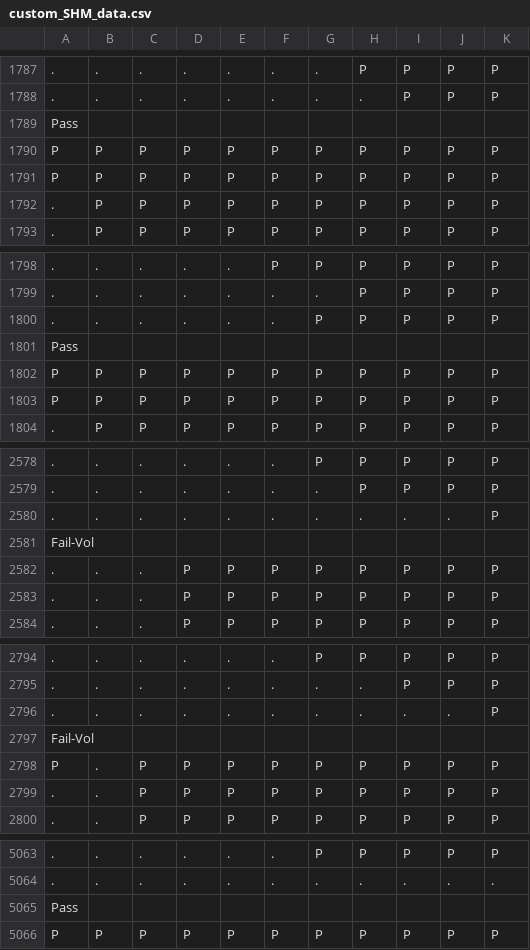
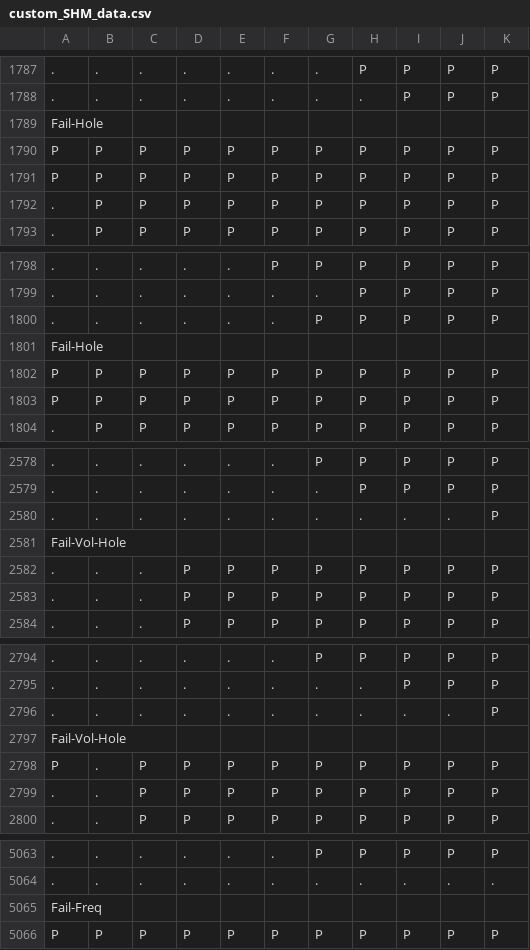
Before and after one commit to showjim/SHM_Detect_Tool, a CSV file: custom_SHM_data.csv, drawn as a sheet; only a part is shown, gaps mark what is left out; removed rows and columns are numbered as before the commit, all else as after; the diff covers the shown part only; the diff names each change by its address in the sheet, - before the commit and + after, or states it on an @@ line.

```diff
--- a/custom_SHM_data.csv
+++ b/custom_SHM_data.csv
-row 1789: Pass
+row 1789: Fail-Hole
-row 1801: Pass
+row 1801: Fail-Hole
-A2581: Fail-Vol
+A2581: Fail-Vol-Hole
-A2797: Fail-Vol
+A2797: Fail-Vol-Hole
-row 5065: Pass
+row 5065: Fail-Freq
```
Also changed, not shown: 5 added rows and 5 removed rows elsewhere in this file, 2 other files.
